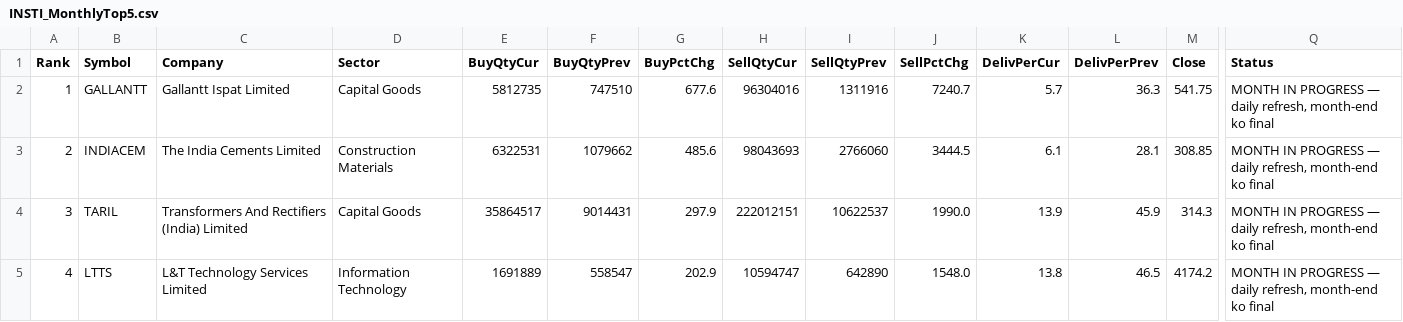
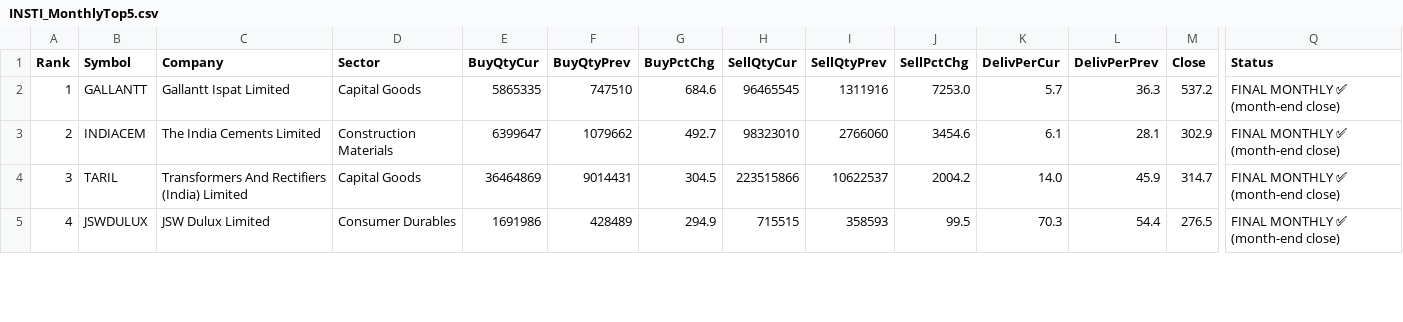
Before and after one commit to heartaltafhussain-lgtm/insti-tracker, a CSV file: INSTI_MonthlyTop5.csv, drawn as a sheet; only a part is shown, gaps mark what is left out; the diff covers the shown part only; the diff names each change by its address in the sheet, - before the commit and + after, or states it on an @@ line.

```diff
--- a/INSTI_MonthlyTop5.csv
+++ b/INSTI_MonthlyTop5.csv
-E2 (BuyQtyCur): 5812735
+E2 (BuyQtyCur): 5865335
-G2 (BuyPctChg): 677.6
+G2 (BuyPctChg): 684.6
-H2 (SellQtyCur): 96304016
+H2 (SellQtyCur): 96465545
-J2 (SellPctChg): 7240.7
+J2 (SellPctChg): 7253.0
-M2 (Close): 541.75
+M2 (Close): 537.2
-Q2:Q5 (Status): MONTH IN PROGRESS — daily refresh, month-end ko final
+Q2:Q5 (Status): FINAL MONTHLY ✅ (month-end close)
-E3 (BuyQtyCur): 6322531
+E3 (BuyQtyCur): 6399647
-G3 (BuyPctChg): 485.6
+G3 (BuyPctChg): 492.7
-H3 (SellQtyCur): 98043693
+H3 (SellQtyCur): 98323010
-J3 (SellPctChg): 3444.5
+J3 (SellPctChg): 3454.6
-M3 (Close): 308.85
+M3 (Close): 302.9
-E4 (BuyQtyCur): 35864517
+E4 (BuyQtyCur): 36464869
-G4 (BuyPctChg): 297.9
+G4 (BuyPctChg): 304.5
-H4 (SellQtyCur): 222012151
+H4 (SellQtyCur): 223515866
-J4 (SellPctChg): 1990.0
+J4 (SellPctChg): 2004.2
-K4 (DelivPerCur): 13.9
+K4 (DelivPerCur): 14.0
-M4 (Close): 314.3
+M4 (Close): 314.7
-B5 (Symbol): LTTS
+B5 (Symbol): JSWDULUX
-C5 (Company): L&T Technology Services Limited
+C5 (Company): JSW Dulux Limited
-D5 (Sector): Information Technology
+D5 (Sector): Consumer Durables
-E5 (BuyQtyCur): 1691889
+E5 (BuyQtyCur): 1691986
-F5 (BuyQtyPrev): 558547
+F5 (BuyQtyPrev): 428489
-G5 (BuyPctChg): 202.9
+G5 (BuyPctChg): 294.9
-H5 (SellQtyCur): 10594747
+H5 (SellQtyCur): 715515
-I5 (SellQtyPrev): 642890
+I5 (SellQtyPrev): 358593
-J5 (SellPctChg): 1548.0
+J5 (SellPctChg): 99.5
-K5 (DelivPerCur): 13.8
+K5 (DelivPerCur): 70.3
-L5 (DelivPerPrev): 46.5
+L5 (DelivPerPrev): 54.4
-M5 (Close): 4174.2
+M5 (Close): 276.5
```
Also changed, not shown: 13 edited cells elsewhere in this file, INSTI_Accumulation.csv, INSTI_Deals.csv, 6 other files.
